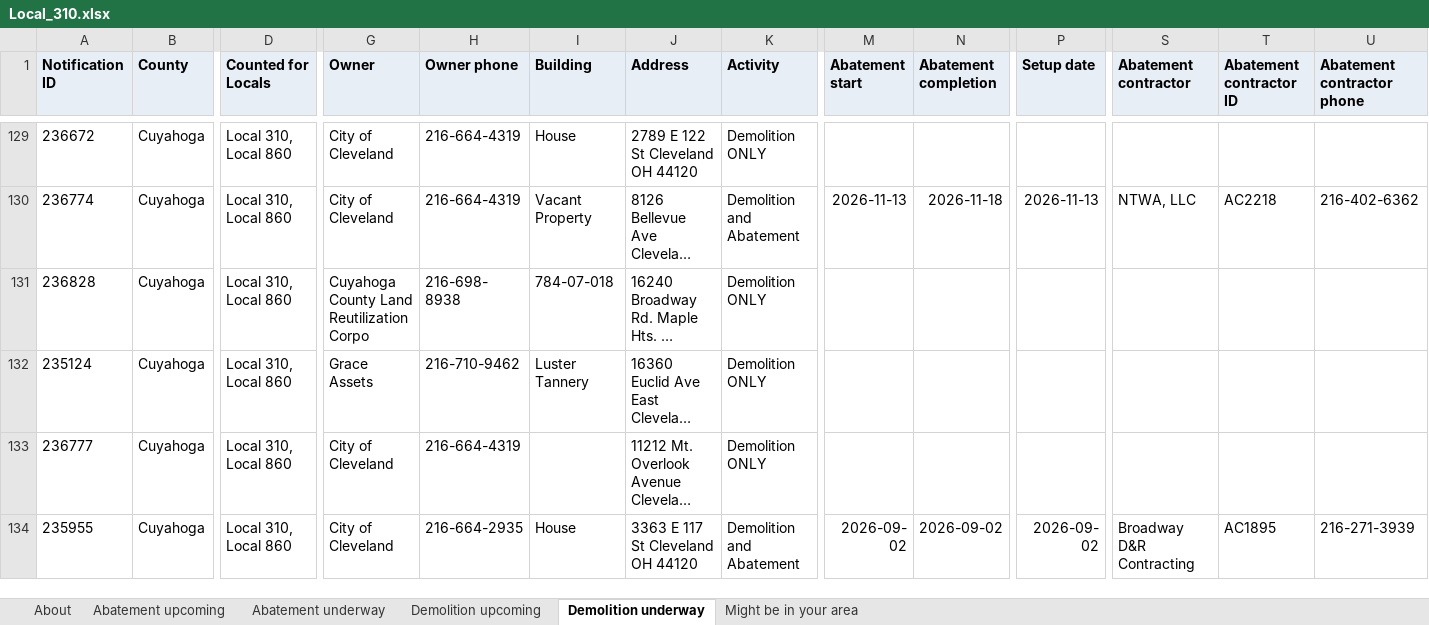
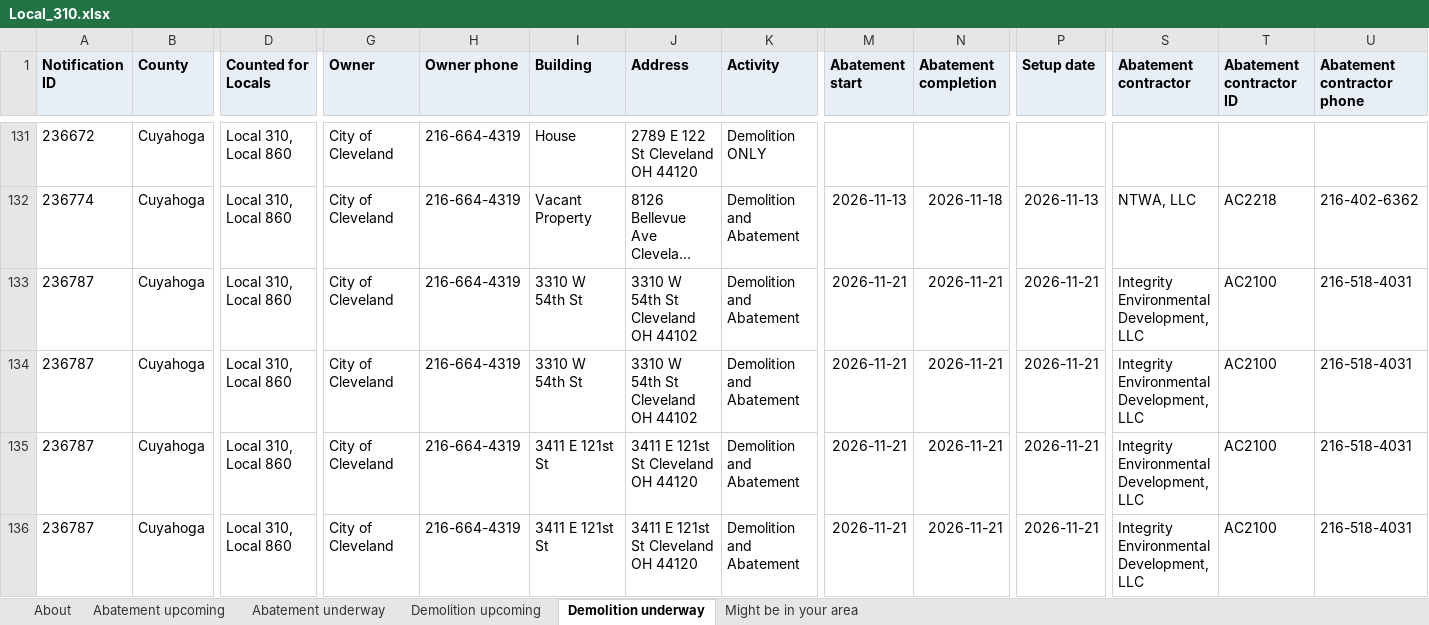
Before and after one commit to DashRendar7/ohio-demo-abatement-tracker, an Excel workbook: data/reports/Local_310.xlsx, sheet Demolition underway, drawn as a sheet; only a part is shown, gaps mark what is left out; the shorter side is filled out with more unchanged rows; long unchanged cells end in …; values as stored, in another font and other column widths than the file's, no borders; rows hold the shown columns only; the diff covers the shown part only; the diff names each change by its address in the sheet, - before the commit and + after, or states it on an @@ line.

```diff
--- a/data/reports/Local_310.xlsx (sheet Demolition underway)
+++ b/data/reports/Local_310.xlsx (sheet Demolition underway)
+row 133: 236787 | Cuyahoga | Local 310, Local 860 | City of Cleveland | 216-664-4319 | 3310 W 54th St | 3310 W 54th St Cleveland OH 44102 | Demolition and Abatement | 2026-11-21 | 2026-11-21 | 2026-11-21 | Integrity Environmental Development, LLC | AC2100 | 216-518-4031
+row 134: 236787 | Cuyahoga | Local 310, Local 860 | City of Cleveland | 216-664-4319 | 3310 W 54th St | 3310 W 54th St Cleveland OH 44102 | Demolition and Abatement | 2026-11-21 | 2026-11-21 | 2026-11-21 | Integrity Environmental Development, LLC | AC2100 | 216-518-4031
+row 135: 236787 | Cuyahoga | Local 310, Local 860 | City of Cleveland | 216-664-4319 | 3411 E 121st St | 3411 E 121st St Cleveland OH 44120 | Demolition and Abatement | 2026-11-21 | 2026-11-21 | 2026-11-21 | Integrity Environmental Development, LLC | AC2100 | 216-518-4031
+row 136: 236787 | Cuyahoga | Local 310, Local 860 | City of Cleveland | 216-664-4319 | 3411 E 121st St | 3411 E 121st St Cleveland OH 44120 | Demolition and Abatement | 2026-11-21 | 2026-11-21 | 2026-11-21 | Integrity Environmental Development, LLC | AC2100 | 216-518-4031
```
Also changed, not shown: 12 added rows elsewhere in this sheet, sheet Demolition upcoming, sheet Abatement underway, sheet Abatement upcoming, sheet About, data/reports/All_Ohio.xlsx, data/reports/Local_423.xlsx, 28 other files.
